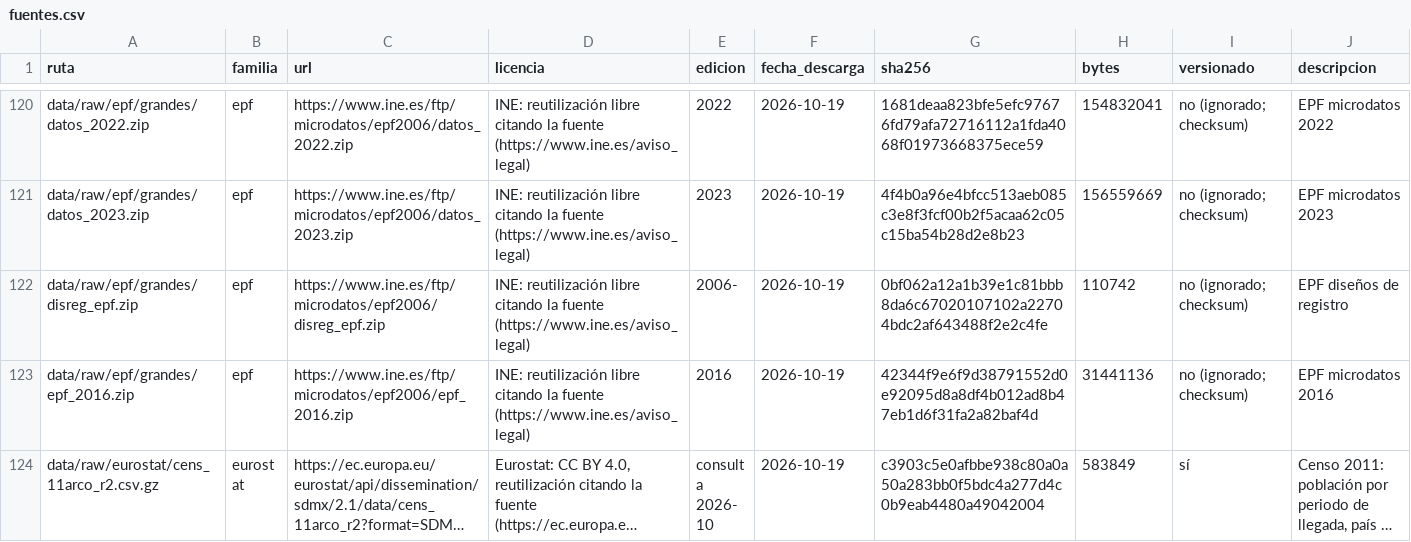
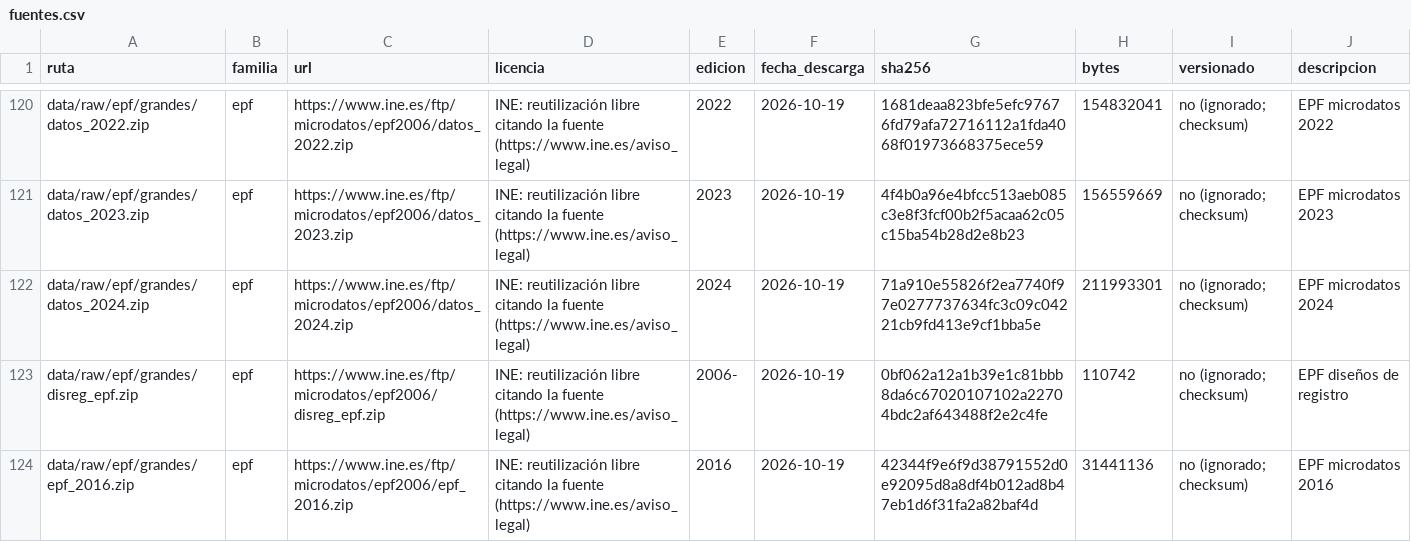
Before and after one commit to Phraselium/Contribution, a CSV file: data/fuentes.csv, drawn as a sheet; only a part is shown, gaps mark what is left out; the shorter side is filled out with more unchanged rows; long unchanged cells end in ….

```diff
--- a/data/fuentes.csv
+++ b/data/fuentes.csv
@@ -121,2 +121,3 @@ data/raw/epf/grandes/datos_2022.zip,epf,https://www.ine.es/ftp/microdatos/epf200
 data/raw/epf/grandes/datos_2023.zip,epf,https://www.ine.es/ftp/microdatos/epf2006/datos_2023.zip,INE: reutilización libre citando la fuente (https://www.ine.es/aviso_legal),2023,2026-10-19,4f4b0a96e4bfcc513aeb085c3e8f3fcf00b2f5acaa62c05c15ba54b28d2e8b23,156559669,no (ignorado; checksum),EPF microdatos 2023
+data/raw/epf/grandes/datos_2024.zip,epf,https://www.ine.es/ftp/microdatos/epf2006/datos_2024.zip,INE: reutilización libre citando la fuente (https://www.ine.es/aviso_legal),2024,2026-10-19,71a910e55826f2ea7740f97e0277737634fc3c09c04221cb9fd413e9cf1bba5e,211993301,no (ignorado; checksum),EPF microdatos 2024
 data/raw/epf/grandes/disreg_epf.zip,epf,https://www.ine.es/ftp/microdatos/epf2006/disreg_epf.zip,INE: reutilización libre citando la fuente (https://www.ine.es/aviso_legal),2006-,2026-10-19,0bf062a12a1b39e1c81bbb8da6c67020107102a22704bdc2af643488f2e2c4fe,110742,no (ignorado; checksum),EPF diseños de registro
```
Also changed, not shown: 6 other files.
